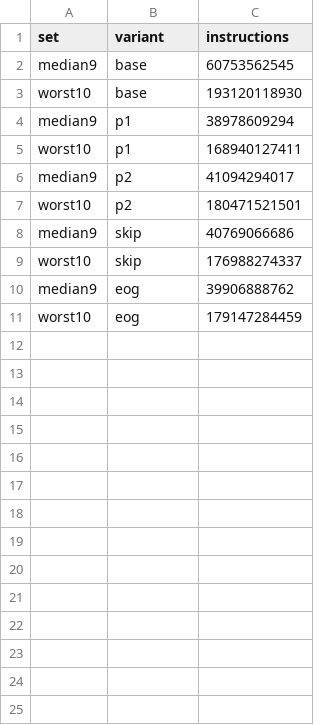
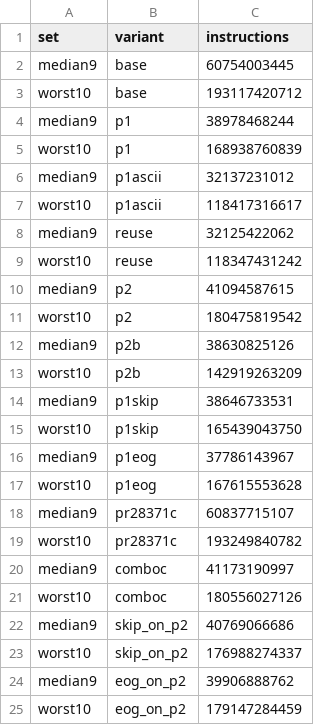
Before and after one commit to stredevirad/grammar-tax, a TSV file: results/profile/instructions.tsv, drawn as a sheet.

```diff
--- a/results/profile/instructions.tsv
+++ b/results/profile/instructions.tsv
@@ -1,11 +1,25 @@
 set	variant	instructions
-median9	base	60753562545
-worst10	base	193120118930
-median9	p1	38978609294
-worst10	p1	168940127411
-median9	p2	41094294017
-worst10	p2	180471521501
-median9	skip	40769066686
-worst10	skip	176988274337
-median9	eog	39906888762
-worst10	eog	179147284459
+median9	base	60754003445
+worst10	base	193117420712
+median9	p1	38978468244
+worst10	p1	168938760839
+median9	p1ascii	32137231012
+worst10	p1ascii	118417316617
+median9	reuse	32125422062
+worst10	reuse	118347431242
+median9	p2	41094587615
+worst10	p2	180475819542
+median9	p2b	38630825126
+worst10	p2b	142919263209
+median9	p1skip	38646733531
+worst10	p1skip	165439043750
+median9	p1eog	37786143967
+worst10	p1eog	167615553628
+median9	pr28371c	60837715107
+worst10	pr28371c	193249840782
+median9	comboc	41173190997
+worst10	comboc	180556027126
+median9	skip_on_p2	40769066686
+worst10	skip_on_p2	176988274337
+median9	eog_on_p2	39906888762
+worst10	eog_on_p2	179147284459
```
Also changed, not shown: 58 other files.
